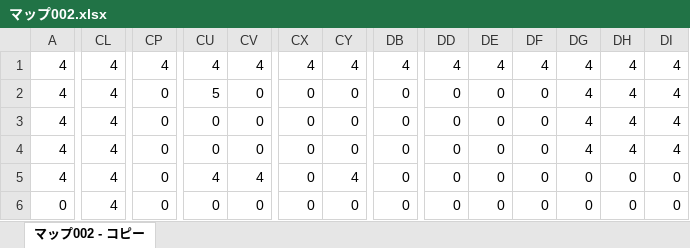
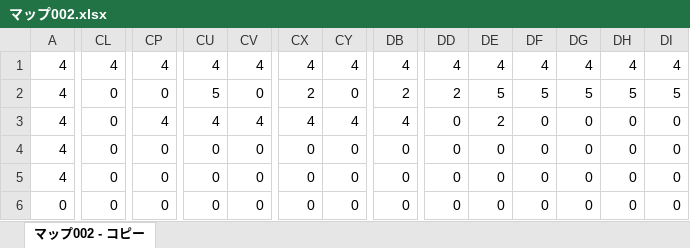
Before and after one commit to Shirayuki1850/-, an Excel workbook: オーバーキラー/オーバーキラー/マップデータ/マップ002.xlsx, sheet マップ002 - コピー, drawn as a sheet; only a part is shown, gaps mark what is left out; values as stored, in another font and other column widths than the file's, no borders; the diff covers the shown part only; the diff names each change by its address in the sheet, - before the commit and + after, or states it on an @@ line.

```diff
--- a/オーバーキラー/オーバーキラー/マップデータ/マップ002.xlsx (sheet マップ002 - コピー)
+++ b/オーバーキラー/オーバーキラー/マップデータ/マップ002.xlsx (sheet マップ002 - コピー)
-CL2:CL6: 4
+CL2:CL6: 0
-CX2: 0
+CX2: 2
-DB2: 0
+DB2: 2
-DD2: 0
+DD2: 2
-DE2: 0
+DE2: 5
-DF2: 0
+DF2: 5
-DG2: 4
+DG2: 5
-DH2: 4
+DH2: 5
-DI2: 4
+DI2: 5
-CP3: 0
+CP3: 4
-CU3: 0
+CU3: 4
-CV3: 0
+CV3: 4
-CX3: 0
+CX3: 4
-CY3: 0
+CY3: 4
-DB3: 0
+DB3: 4
-DE3: 0
+DE3: 2
-DG3:DG4: 4
+DG3:DG4: 0
-DH3:DH4: 4
+DH3:DH4: 0
-DI3:DI4: 4
+DI3:DI4: 0
-CU5: 4
+CU5: 0
-CV5: 4
+CV5: 0
-CY5: 4
+CY5: 0
```
Also changed, not shown: 41 edited cells elsewhere in this sheet, 47 other files.
